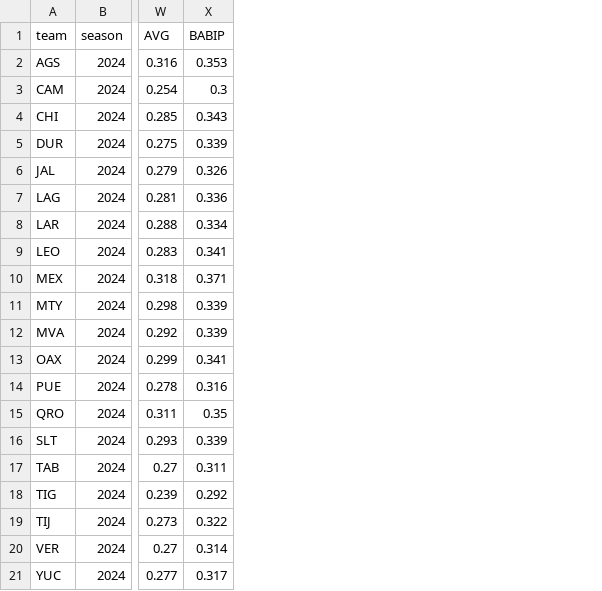
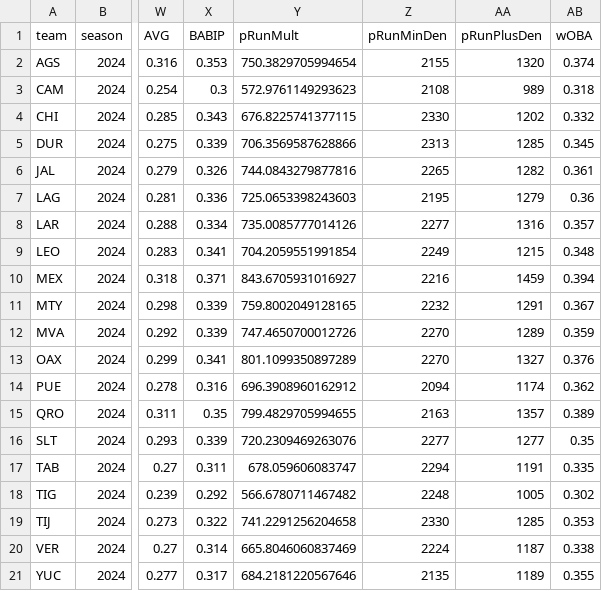
Before and after one commit to franciscojuarezn/lmb_files, a CSV file: team_data_std.csv, drawn as a sheet; only a part is shown, gaps mark what is left out; the diff names each change by its address in the sheet, - before the commit and + after, or states it on an @@ line.

```diff
--- a/team_data_std.csv
+++ b/team_data_std.csv
+column Y (pRunMult), rows 2-21: 750.3829705994654 | 572.9761149293623 | 676.8225741377115 | 706.3569587628866 | 744.0843279877816 | 725.0653398243603 | 735.0085777014126 | 704.2059551991854 | 843.6705931016927 | 759.8002049128165 | 747.4650700012726 | 801.1099350897289 | 696.3908960162912 | 799.4829705994655 | 720.2309469263076 | 678.059606083747 | 566.6780711467482 | 741.2291256204658 | 665.8046060837469 | 684.2181220567646
+column Z (pRunMinDen), rows 2-21: 2155 | 2108 | 2330 | 2313 | 2265 | 2195 | 2277 | 2249 | 2216 | 2232 | 2270 | 2270 | 2094 | 2163 | 2277 | 2294 | 2248 | 2330 | 2224 | 2135
+column AA (pRunPlusDen), rows 2-21: 1320 | 989 | 1202 | 1285 | 1282 | 1279 | 1316 | 1215 | 1459 | 1291 | 1289 | 1327 | 1174 | 1357 | 1277 | 1191 | 1005 | 1285 | 1187 | 1189
+column AB (wOBA), rows 2-21: 0.374 | 0.318 | 0.332 | 0.345 | 0.361 | 0.36 | 0.357 | 0.348 | 0.394 | 0.367 | 0.359 | 0.376 | 0.362 | 0.389 | 0.35 | 0.335 | 0.302 | 0.353 | 0.338 | 0.355
```
Also changed, not shown: team_data_adv.csv, 3 other files.
